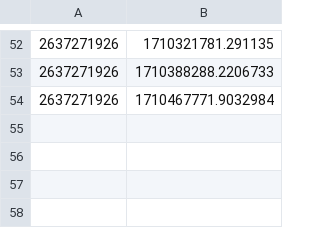
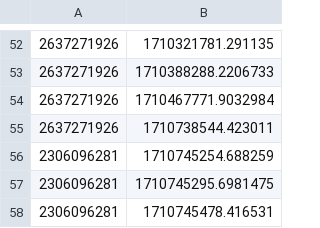
Before and after one commit to DaBiGu/Bi_Gu-bot, a CSV file: src/data/mstbt/mstbt.csv, drawn as a sheet; only a part is shown, gaps mark what is left out; the diff names each change by its address in the sheet, - before the commit and + after, or states it on an @@ line.

Commit message:
update mstbt_counter

```diff
--- a/src/data/mstbt/mstbt.csv
+++ b/src/data/mstbt/mstbt.csv
+row 55: 2637271926 | 1710738544.423011
+row 56: 2306096281 | 1710745254.688259
+row 57: 2306096281 | 1710745295.6981475
+row 58: 2306096281 | 1710745478.416531
```
Also changed, not shown: 3 other files.
